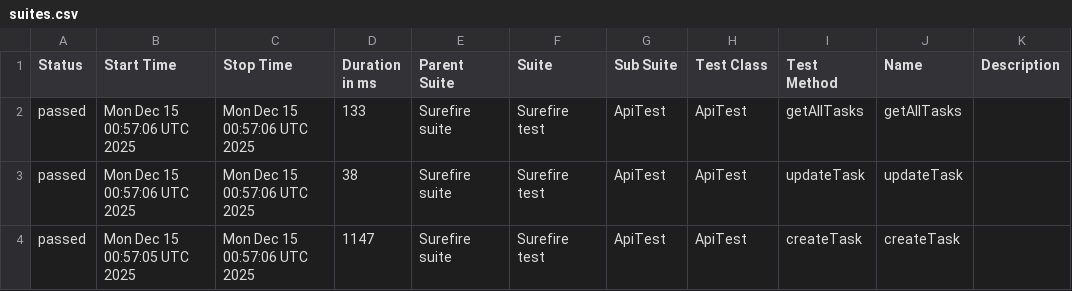
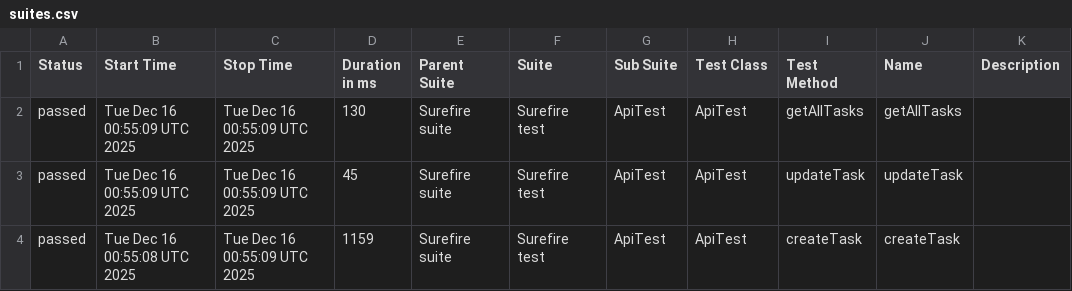
Before and after one commit to MarinaKrasiuk/spf, a CSV file: allure/data/suites.csv, drawn as a sheet.

```diff
--- a/allure/data/suites.csv
+++ b/allure/data/suites.csv
@@ -1,4 +1,4 @@
 "Status","Start Time","Stop Time","Duration in ms","Parent Suite","Suite","Sub Suite","Test Class","Test Method","Name","Description"
-"passed","Mon Dec 15 00:57:06 UTC 2025","Mon Dec 15 00:57:06 UTC 2025","133","Surefire suite","Surefire test","ApiTest","ApiTest","getAllTasks","getAllTasks",""
-"passed","Mon Dec 15 00:57:06 UTC 2025","Mon Dec 15 00:57:06 UTC 2025","38","Surefire suite","Surefire test","ApiTest","ApiTest","updateTask","updateTask",""
-"passed","Mon Dec 15 00:57:05 UTC 2025","Mon Dec 15 00:57:06 UTC 2025","1147","Surefire suite","Surefire test","ApiTest","ApiTest","createTask","createTask",""
+"passed","Tue Dec 16 00:55:09 UTC 2025","Tue Dec 16 00:55:09 UTC 2025","130","Surefire suite","Surefire test","ApiTest","ApiTest","getAllTasks","getAllTasks",""
+"passed","Tue Dec 16 00:55:09 UTC 2025","Tue Dec 16 00:55:09 UTC 2025","45","Surefire suite","Surefire test","ApiTest","ApiTest","updateTask","updateTask",""
+"passed","Tue Dec 16 00:55:08 UTC 2025","Tue Dec 16 00:55:09 UTC 2025","1159","Surefire suite","Surefire test","ApiTest","ApiTest","createTask","createTask",""
```
Also changed, not shown: 20 other files.
